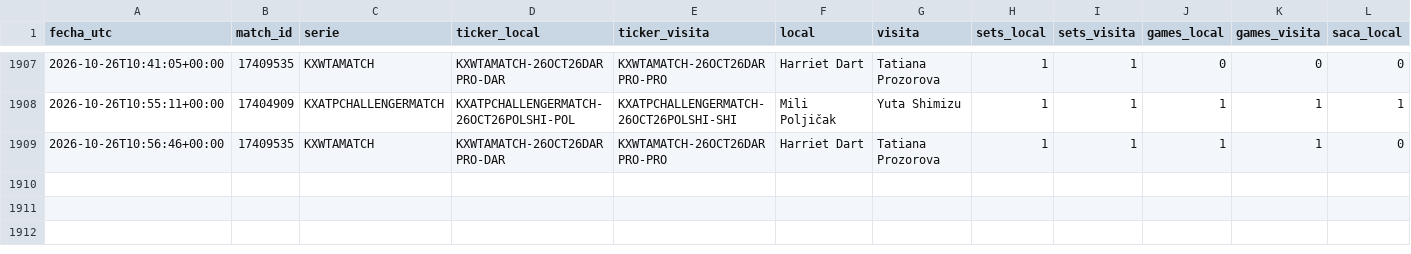
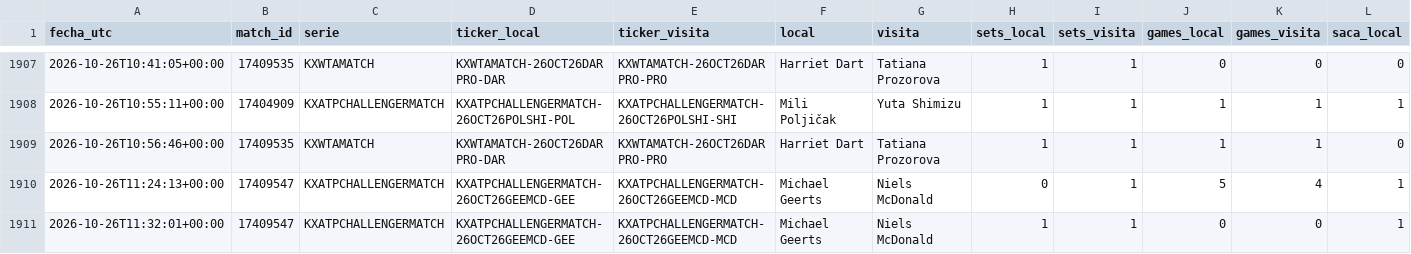
Before and after one commit to dineroforever/tenis-alertas, a CSV file: candidatos.csv, drawn as a sheet; only a part is shown, gaps mark what is left out; rows hold the shown columns only; the diff names each change by its address in the sheet, - before the commit and + after, or states it on an @@ line.

```diff
--- a/candidatos.csv
+++ b/candidatos.csv
+row 1910: 2026-10-26T11:24:13+00:00 | 17409547 | KXATPCHALLENGERMATCH | KXATPCHALLENGERMATCH-26OCT26GEEMCD-GEE | KXATPCHALLENGERMATCH-26OCT26GEEMCD-MCD | Michael Geerts | Niels McDonald | 0 | 1 | 5 | 4 | 1
+row 1911: 2026-10-26T11:32:01+00:00 | 17409547 | KXATPCHALLENGERMATCH | KXATPCHALLENGERMATCH-26OCT26GEEMCD-GEE | KXATPCHALLENGERMATCH-26OCT26GEEMCD-MCD | Michael Geerts | Niels McDonald | 1 | 1 | 0 | 0 | 1
```
Also changed, not shown: marcas_guia_juan.csv, real_ops.csv, 5 other files.
